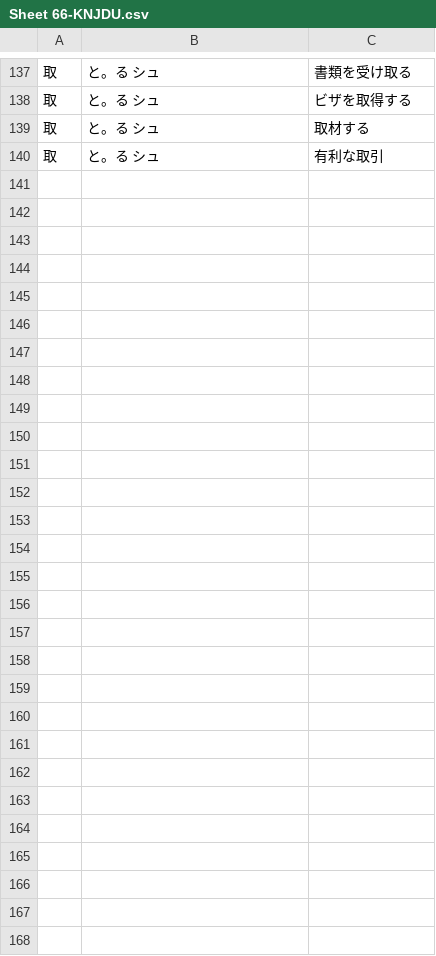
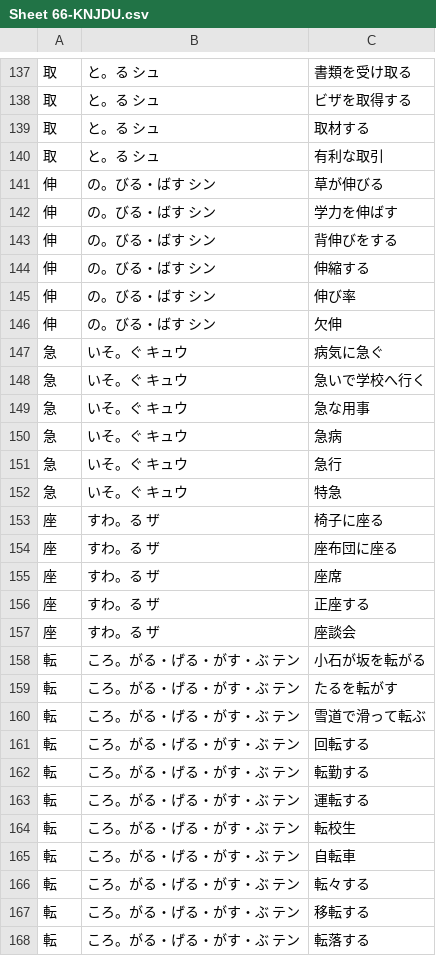
Before and after one commit to rexesian/nihongo, a CSV file: docs/rdata/Sheet 66-KNJDU.csv, drawn as a sheet; only a part is shown, gaps mark what is left out; the diff covers the shown part only; the diff names each change by its address in the sheet, - before the commit and + after, or states it on an @@ line.

```diff
--- a/docs/rdata/Sheet 66-KNJDU.csv
+++ b/docs/rdata/Sheet 66-KNJDU.csv
-row 141: (empty)
+row 141: 伸 | の。びる・ばす シン | 草が伸びる
-row 142: (empty)
+row 142: 伸 | の。びる・ばす シン | 学力を伸ばす
-row 143: (empty)
+row 143: 伸 | の。びる・ばす シン | 背伸びをする
-row 144: (empty)
+row 144: 伸 | の。びる・ばす シン | 伸縮する
-row 145: (empty)
+row 145: 伸 | の。びる・ばす シン | 伸び率
-row 146: (empty)
+row 146: 伸 | の。びる・ばす シン | 欠伸
-row 147: (empty)
+row 147: 急 | いそ。ぐ キュウ | 病気に急ぐ
-row 148: (empty)
+row 148: 急 | いそ。ぐ キュウ | 急いで学校へ行く
-row 149: (empty)
+row 149: 急 | いそ。ぐ キュウ | 急な用事
-row 150: (empty)
+row 150: 急 | いそ。ぐ キュウ | 急病
-row 151: (empty)
+row 151: 急 | いそ。ぐ キュウ | 急行
-row 152: (empty)
+row 152: 急 | いそ。ぐ キュウ | 特急
-row 153: (empty)
+row 153: 座 | すわ。る ザ | 椅子に座る
-row 154: (empty)
+row 154: 座 | すわ。る ザ | 座布団に座る
-row 155: (empty)
+row 155: 座 | すわ。る ザ | 座席
-row 156: (empty)
+row 156: 座 | すわ。る ザ | 正座する
-row 157: (empty)
+row 157: 座 | すわ。る ザ | 座談会
-row 158: (empty)
+row 158: 転 | ころ。がる・げる・がす・ぶ テン | 小石が坂を転がる
-row 159: (empty)
+row 159: 転 | ころ。がる・げる・がす・ぶ テン | たるを転がす
-row 160: (empty)
+row 160: 転 | ころ。がる・げる・がす・ぶ テン | 雪道で滑って転ぶ
-row 161: (empty)
+row 161: 転 | ころ。がる・げる・がす・ぶ テン | 回転する
-row 162: (empty)
+row 162: 転 | ころ。がる・げる・がす・ぶ テン | 転勤する
-row 163: (empty)
+row 163: 転 | ころ。がる・げる・がす・ぶ テン | 運転する
-row 164: (empty)
+row 164: 転 | ころ。がる・げる・がす・ぶ テン | 転校生
-row 165: (empty)
+row 165: 転 | ころ。がる・げる・がす・ぶ テン | 自転車
-row 166: (empty)
+row 166: 転 | ころ。がる・げる・がす・ぶ テン | 転々する
-row 167: (empty)
+row 167: 転 | ころ。がる・げる・がす・ぶ テン | 移転する
-row 168: (empty)
+row 168: 転 | ころ。がる・げる・がす・ぶ テン | 転落する
```
Also changed, not shown: 51 edited cells elsewhere in this file, rdata/Sheet 66-KNJDU.csv, 3 other files.
